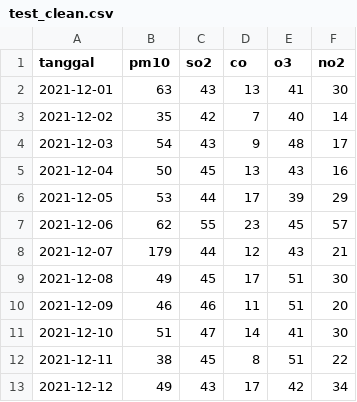
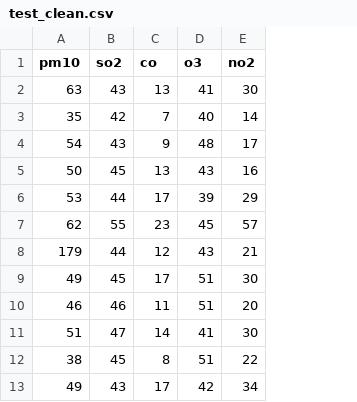
Before and after one commit to Rian021102/jakarta-ispu, a CSV file: data/processed/test_clean.csv, drawn as a sheet; only a part is shown; the diff names each change by its address in the sheet, - before the commit and + after, or states it on an @@ line.

```diff
--- a/data/processed/test_clean.csv
+++ b/data/processed/test_clean.csv
-column A (tanggal), rows 2-13: 2021-12-01 | 2021-12-02 | 2021-12-03 | 2021-12-04 | 2021-12-05 | 2021-12-06 | 2021-12-07 | 2021-12-08 | 2021-12-09 | 2021-12-10 | 2021-12-11 | 2021-12-12
```
Also changed, not shown: 1 other file.
